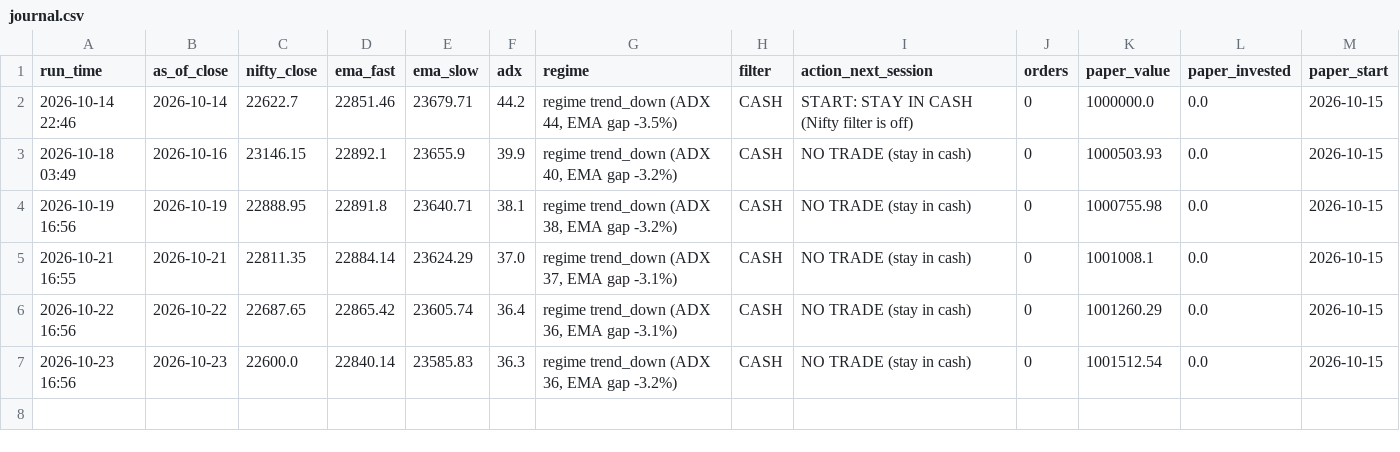
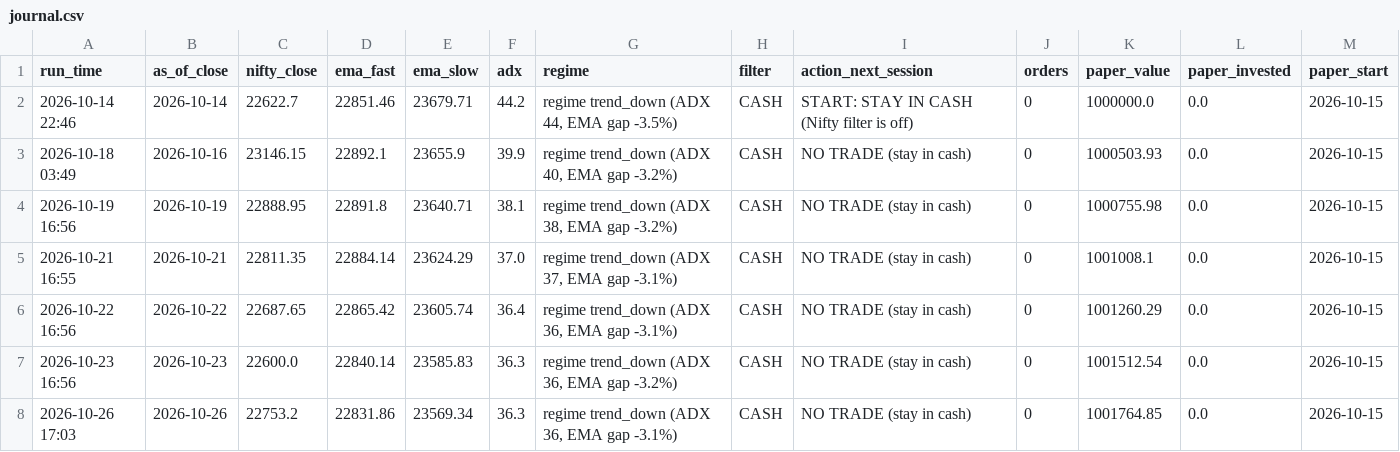
Before and after one commit to harshiljain123456/trading_agents, a CSV file: paper/journal.csv, drawn as a sheet; the diff names each change by its address in the sheet, - before the commit and + after, or states it on an @@ line.

```diff
--- a/paper/journal.csv
+++ b/paper/journal.csv
+row 8: 2026-10-26 17:03 | 2026-10-26 | 22753.2 | 22831.86 | 23569.34 | 36.3 | regime trend_down (ADX 36, EMA gap -3.1%) | CASH | NO TRADE (stay in cash) | 0 | 1001764.85 | 0.0 | 2026-10-15
```
Also changed, not shown: 3 other files.
